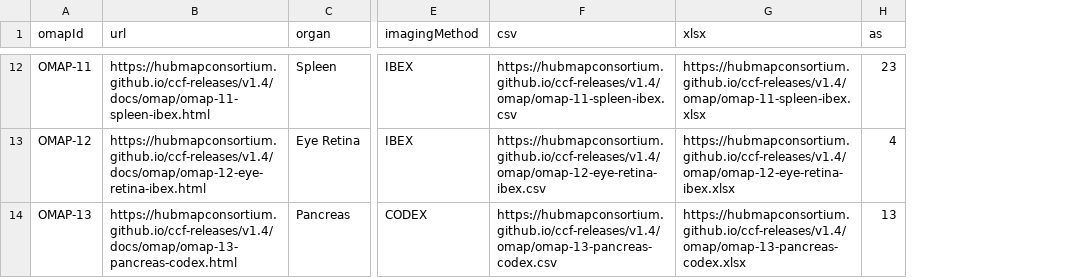
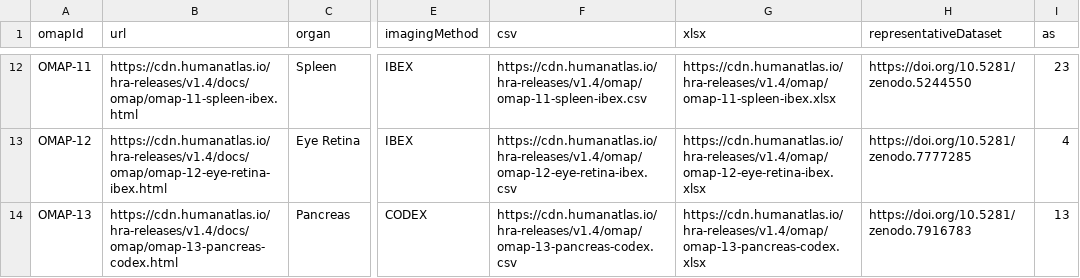
Before and after one commit to cns-iu/ccf, a CSV file: assets/table-data/omaps_release5.csv, drawn as a sheet; only a part is shown, gaps mark what is left out; the diff covers the shown part only; the diff names each change by its address in the sheet, - before the commit and + after, or states it on an @@ line.

```diff
--- a/assets/table-data/omaps_release5.csv
+++ b/assets/table-data/omaps_release5.csv
+column H (representativeDataset), rows 12-14: https://doi.org/10.5281/zenodo.5244550 | https://doi.org/10.5281/zenodo.7777285 | https://doi.org/10.5281/zenodo.7916783
-B12 (url): https://hubmapconsortium.github.io/ccf-releases/v1.4/docs/omap/omap-11-spleen-ibex.html
+B12 (url): https://cdn.humanatlas.io/hra-releases/v1.4/docs/omap/omap-11-spleen-ibex.html
-F12 (csv): https://hubmapconsortium.github.io/ccf-releases/v1.4/omap/omap-11-spleen-ibex.csv
+F12 (csv): https://cdn.humanatlas.io/hra-releases/v1.4/omap/omap-11-spleen-ibex.csv
-G12 (xlsx): https://hubmapconsortium.github.io/ccf-releases/v1.4/omap/omap-11-spleen-ibex.xlsx
+G12 (xlsx): https://cdn.humanatlas.io/hra-releases/v1.4/omap/omap-11-spleen-ibex.xlsx
-B13 (url): https://hubmapconsortium.github.io/ccf-releases/v1.4/docs/omap/omap-12-eye-retina-ibex.html
+B13 (url): https://cdn.humanatlas.io/hra-releases/v1.4/docs/omap/omap-12-eye-retina-ibex.html
-F13 (csv): https://hubmapconsortium.github.io/ccf-releases/v1.4/omap/omap-12-eye-retina-ibex.csv
+F13 (csv): https://cdn.humanatlas.io/hra-releases/v1.4/omap/omap-12-eye-retina-ibex.csv
-G13 (xlsx): https://hubmapconsortium.github.io/ccf-releases/v1.4/omap/omap-12-eye-retina-ibex.xlsx
+G13 (xlsx): https://cdn.humanatlas.io/hra-releases/v1.4/omap/omap-12-eye-retina-ibex.xlsx
-B14 (url): https://hubmapconsortium.github.io/ccf-releases/v1.4/docs/omap/omap-13-pancreas-codex.html
+B14 (url): https://cdn.humanatlas.io/hra-releases/v1.4/docs/omap/omap-13-pancreas-codex.html
-F14 (csv): https://hubmapconsortium.github.io/ccf-releases/v1.4/omap/omap-13-pancreas-codex.csv
+F14 (csv): https://cdn.humanatlas.io/hra-releases/v1.4/omap/omap-13-pancreas-codex.csv
-G14 (xlsx): https://hubmapconsortium.github.io/ccf-releases/v1.4/omap/omap-13-pancreas-codex.xlsx
+G14 (xlsx): https://cdn.humanatlas.io/hra-releases/v1.4/omap/omap-13-pancreas-codex.xlsx
```
Also changed, not shown: 30 edited cells elsewhere in this file, 2 other files.
